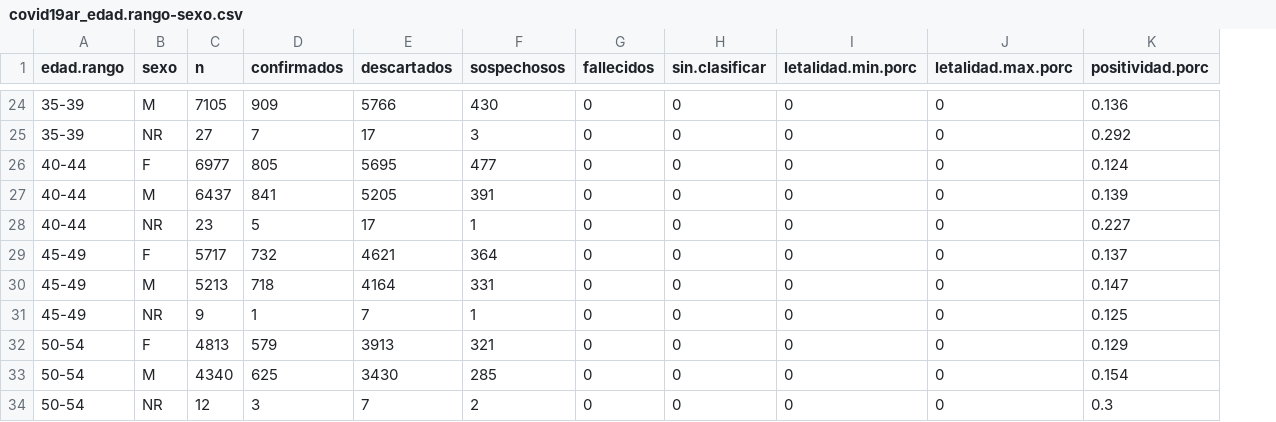
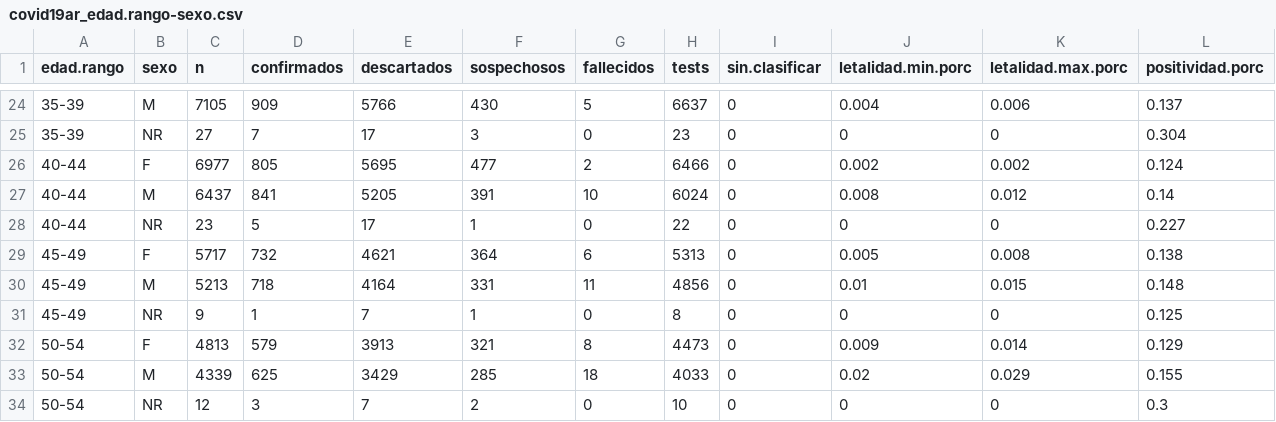
Before and after one commit to rOpenStats/COVID19ARdata, a CSV file: curated/covid19ar_edad.rango-sexo.csv, drawn as a sheet; only a part is shown, gaps mark what is left out; addresses are those after the commit; the diff covers the shown part only; the diff names each change by its address in the sheet, - before the commit and + after, or states it on an @@ line.

```diff
--- a/curated/covid19ar_edad.rango-sexo.csv
+++ b/curated/covid19ar_edad.rango-sexo.csv
+column H (tests), rows 24-34: 6637 | 23 | 6466 | 6024 | 22 | 5313 | 4856 | 8 | 4473 | 4033 | 10
-G24 (fallecidos): 0
+G24 (fallecidos): 5
-J24 (letalidad.min.porc): 0
+J24 (letalidad.min.porc): 0.004
-K24 (letalidad.max.porc): 0
+K24 (letalidad.max.porc): 0.006
-L24 (positividad.porc): 0.136
+L24 (positividad.porc): 0.137
-L25 (positividad.porc): 0.292
+L25 (positividad.porc): 0.304
-G26 (fallecidos): 0
+G26 (fallecidos): 2
-J26 (letalidad.min.porc): 0
+J26 (letalidad.min.porc): 0.002
-K26 (letalidad.max.porc): 0
+K26 (letalidad.max.porc): 0.002
-G27 (fallecidos): 0
+G27 (fallecidos): 10
-J27 (letalidad.min.porc): 0
+J27 (letalidad.min.porc): 0.008
-K27 (letalidad.max.porc): 0
+K27 (letalidad.max.porc): 0.012
-L27 (positividad.porc): 0.139
+L27 (positividad.porc): 0.14
-G29 (fallecidos): 0
+G29 (fallecidos): 6
-J29 (letalidad.min.porc): 0
+J29 (letalidad.min.porc): 0.005
-K29 (letalidad.max.porc): 0
+K29 (letalidad.max.porc): 0.008
-L29 (positividad.porc): 0.137
+L29 (positividad.porc): 0.138
-G30 (fallecidos): 0
+G30 (fallecidos): 11
-J30 (letalidad.min.porc): 0
+J30 (letalidad.min.porc): 0.01
-K30 (letalidad.max.porc): 0
+K30 (letalidad.max.porc): 0.015
-L30 (positividad.porc): 0.147
+L30 (positividad.porc): 0.148
-G32 (fallecidos): 0
+G32 (fallecidos): 8
-J32 (letalidad.min.porc): 0
+J32 (letalidad.min.porc): 0.009
-K32 (letalidad.max.porc): 0
+K32 (letalidad.max.porc): 0.014
-C33 (n): 4340
+C33 (n): 4339
-E33 (descartados): 3430
+E33 (descartados): 3429
-G33 (fallecidos): 0
+G33 (fallecidos): 18
-J33 (letalidad.min.porc): 0
+J33 (letalidad.min.porc): 0.02
-K33 (letalidad.max.porc): 0
+K33 (letalidad.max.porc): 0.029
-L33 (positividad.porc): 0.154
+L33 (positividad.porc): 0.155
```
Also changed, not shown: 81 edited cells elsewhere in this file, curated/covid19ar_residencia_provincia_nombre-edad.rango.csv, curated/covid19ar_residencia_provincia_nombre-residencia_departamento_nombre.csv, 5 other files.
